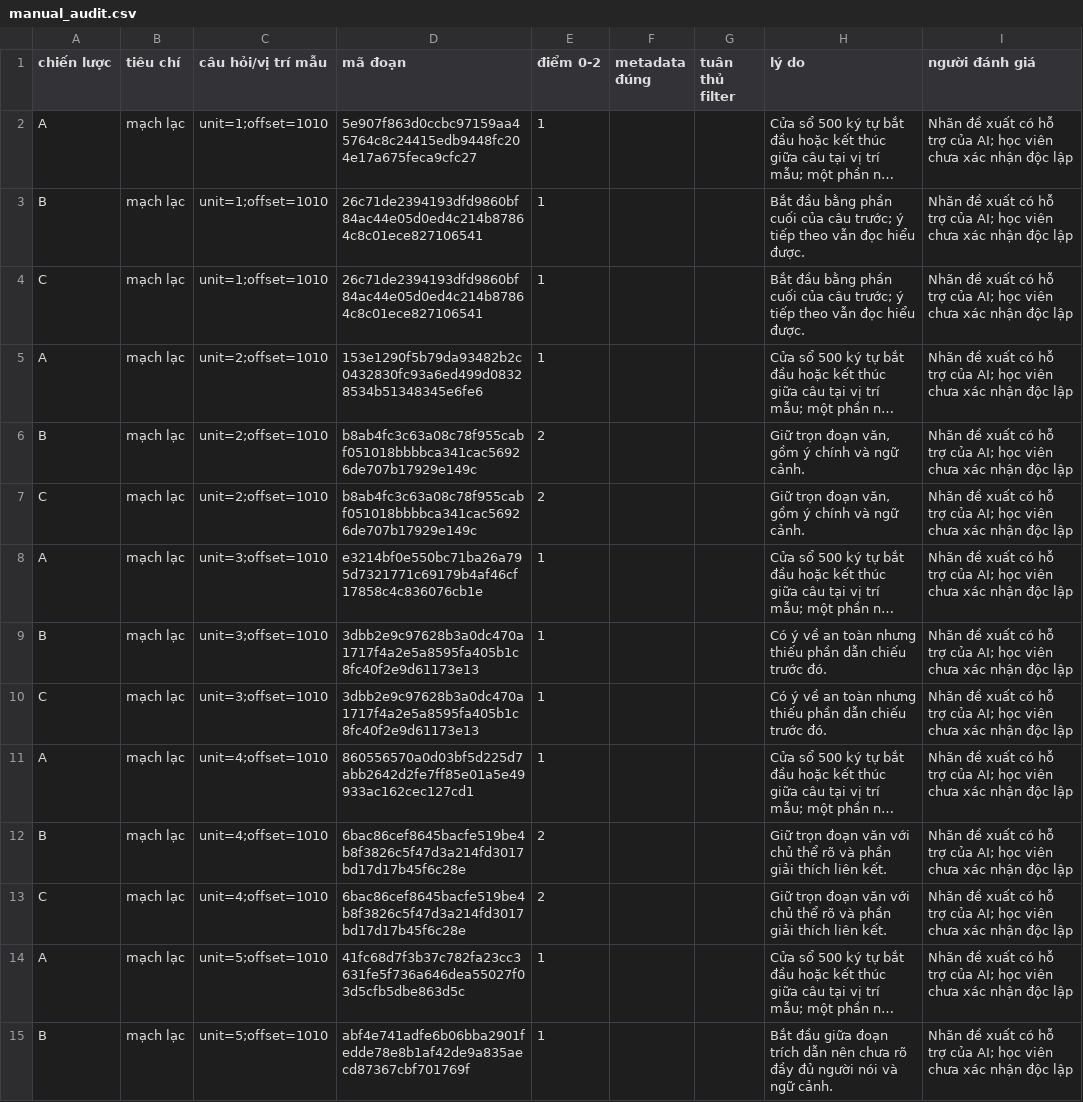
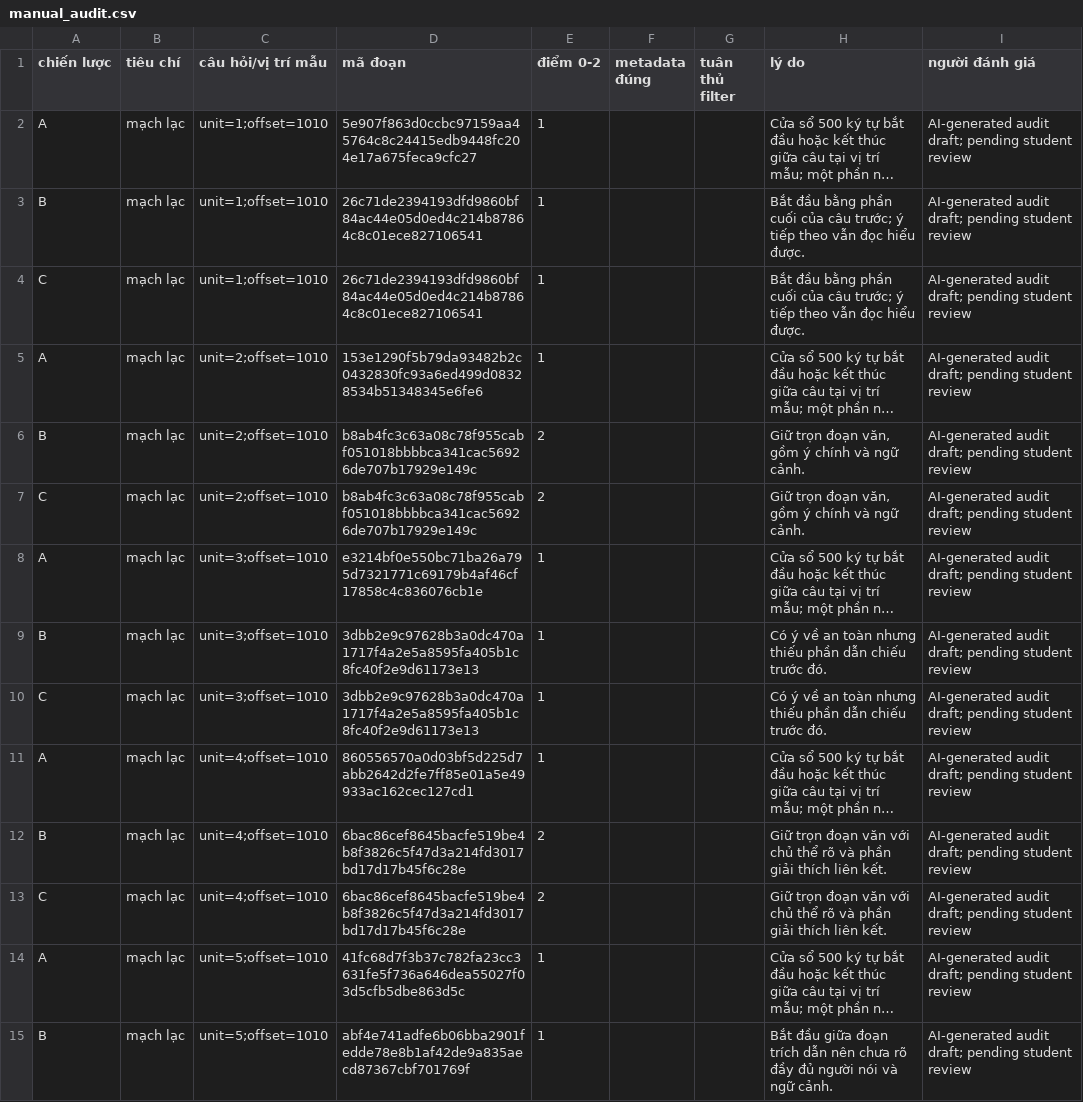
Before and after one commit to hoducmanhtemperature/K5-L3A-DAY06-HoDucManh-2A202603609-DataIngestion, a CSV file: starter/results/exploratory_hybrid/manual_audit.csv, drawn as a sheet; only a part is shown; long unchanged cells end in …; the diff covers the shown part only; the diff names each change by its address in the sheet, - before the commit and + after, or states it on an @@ line.

Commit message:
update manual audit

```diff
--- a/starter/results/exploratory_hybrid/manual_audit.csv
+++ b/starter/results/exploratory_hybrid/manual_audit.csv
-I2:I15 (người đánh giá): Nhãn đề xuất có hỗ trợ của AI; học viên chưa xác nhận độc lập
+I2:I15 (người đánh giá): AI-generated audit draft; pending student review
```
Also changed, not shown: 76 edited cells elsewhere in this file, starter/results/exploratory_third/manual_audit.csv, starter/results/manual_audit.csv, 1 other file.
